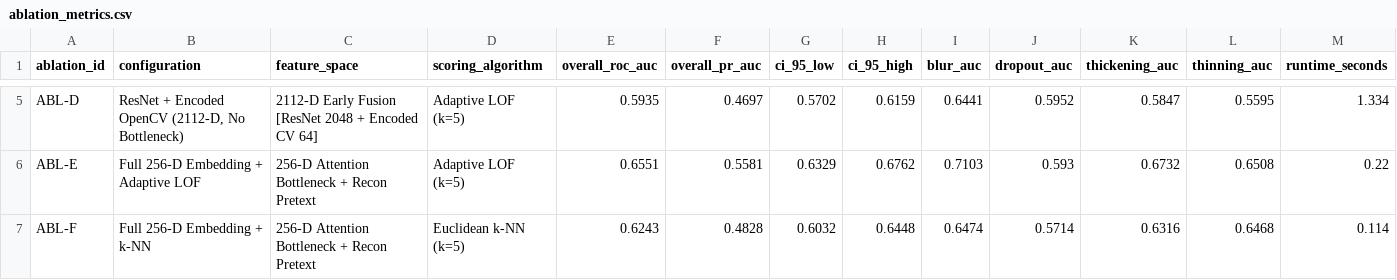
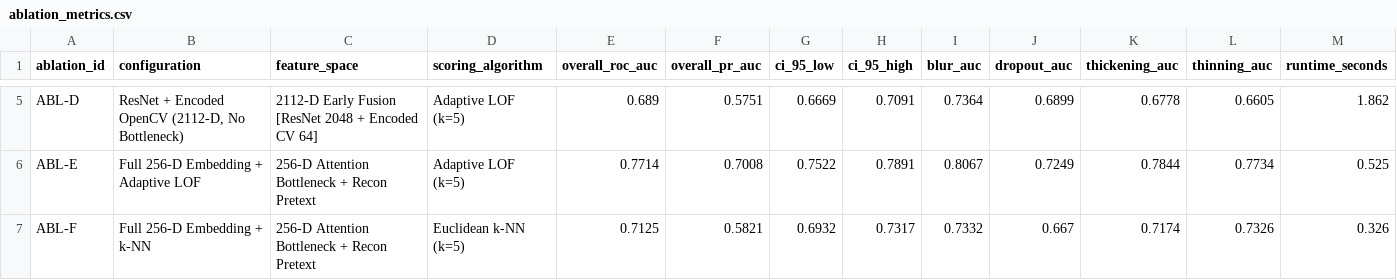
Before and after one commit to ishan-saj/dysgraphia-screening, a CSV file: results/ablation/ablation_metrics.csv, drawn as a sheet; only a part is shown, gaps mark what is left out; the diff covers the shown part only; the diff names each change by its address in the sheet, - before the commit and + after, or states it on an @@ line.

```diff
--- a/results/ablation/ablation_metrics.csv
+++ b/results/ablation/ablation_metrics.csv
-E5 (overall_roc_auc): 0.5935
+E5 (overall_roc_auc): 0.689
-F5 (overall_pr_auc): 0.4697
+F5 (overall_pr_auc): 0.5751
-G5 (ci_95_low): 0.5702
+G5 (ci_95_low): 0.6669
-H5 (ci_95_high): 0.6159
+H5 (ci_95_high): 0.7091
-I5 (blur_auc): 0.6441
+I5 (blur_auc): 0.7364
-J5 (dropout_auc): 0.5952
+J5 (dropout_auc): 0.6899
-K5 (thickening_auc): 0.5847
+K5 (thickening_auc): 0.6778
-L5 (thinning_auc): 0.5595
+L5 (thinning_auc): 0.6605
-M5 (runtime_seconds): 1.334
+M5 (runtime_seconds): 1.862
-E6 (overall_roc_auc): 0.6551
+E6 (overall_roc_auc): 0.7714
-F6 (overall_pr_auc): 0.5581
+F6 (overall_pr_auc): 0.7008
-G6 (ci_95_low): 0.6329
+G6 (ci_95_low): 0.7522
-H6 (ci_95_high): 0.6762
+H6 (ci_95_high): 0.7891
-I6 (blur_auc): 0.7103
+I6 (blur_auc): 0.8067
-J6 (dropout_auc): 0.593
+J6 (dropout_auc): 0.7249
-K6 (thickening_auc): 0.6732
+K6 (thickening_auc): 0.7844
-L6 (thinning_auc): 0.6508
+L6 (thinning_auc): 0.7734
-M6 (runtime_seconds): 0.22
+M6 (runtime_seconds): 0.525
-E7 (overall_roc_auc): 0.6243
+E7 (overall_roc_auc): 0.7125
-F7 (overall_pr_auc): 0.4828
+F7 (overall_pr_auc): 0.5821
-G7 (ci_95_low): 0.6032
+G7 (ci_95_low): 0.6932
-H7 (ci_95_high): 0.6448
+H7 (ci_95_high): 0.7317
-I7 (blur_auc): 0.6474
+I7 (blur_auc): 0.7332
-J7 (dropout_auc): 0.5714
+J7 (dropout_auc): 0.667
-K7 (thickening_auc): 0.6316
+K7 (thickening_auc): 0.7174
-L7 (thinning_auc): 0.6468
+L7 (thinning_auc): 0.7326
-M7 (runtime_seconds): 0.114
+M7 (runtime_seconds): 0.326
```
Also changed, not shown: 45 edited cells elsewhere in this file, 8 other files.
